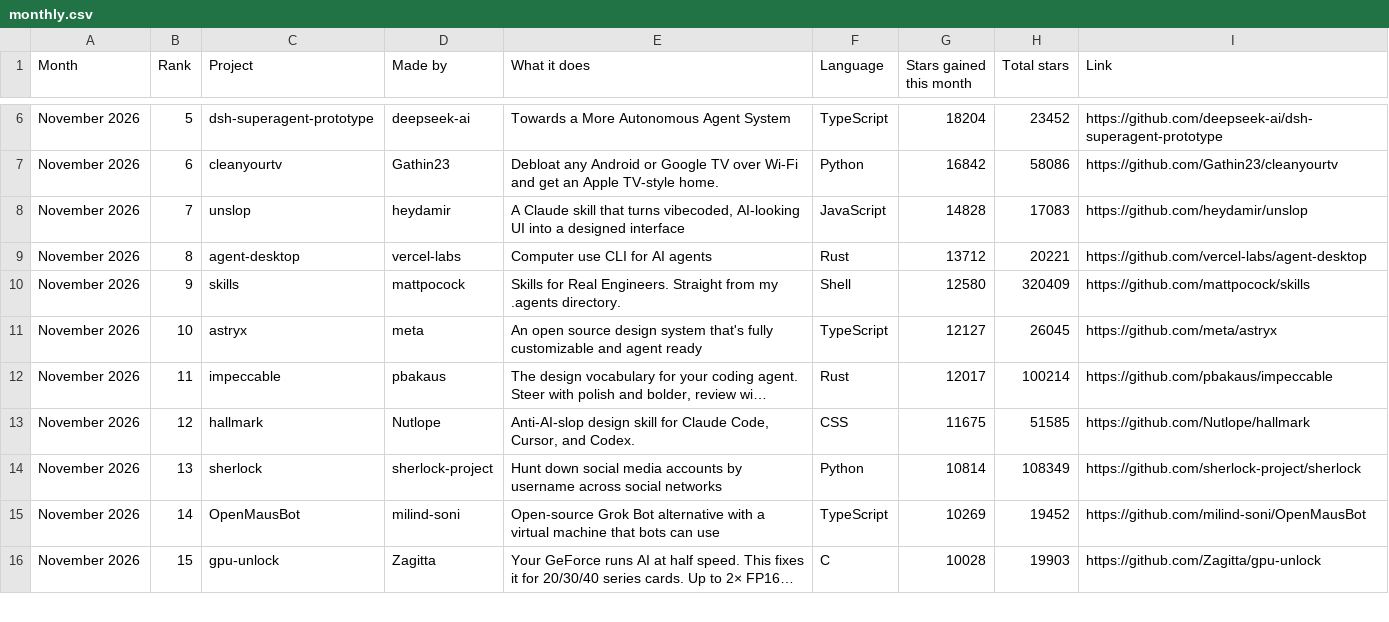
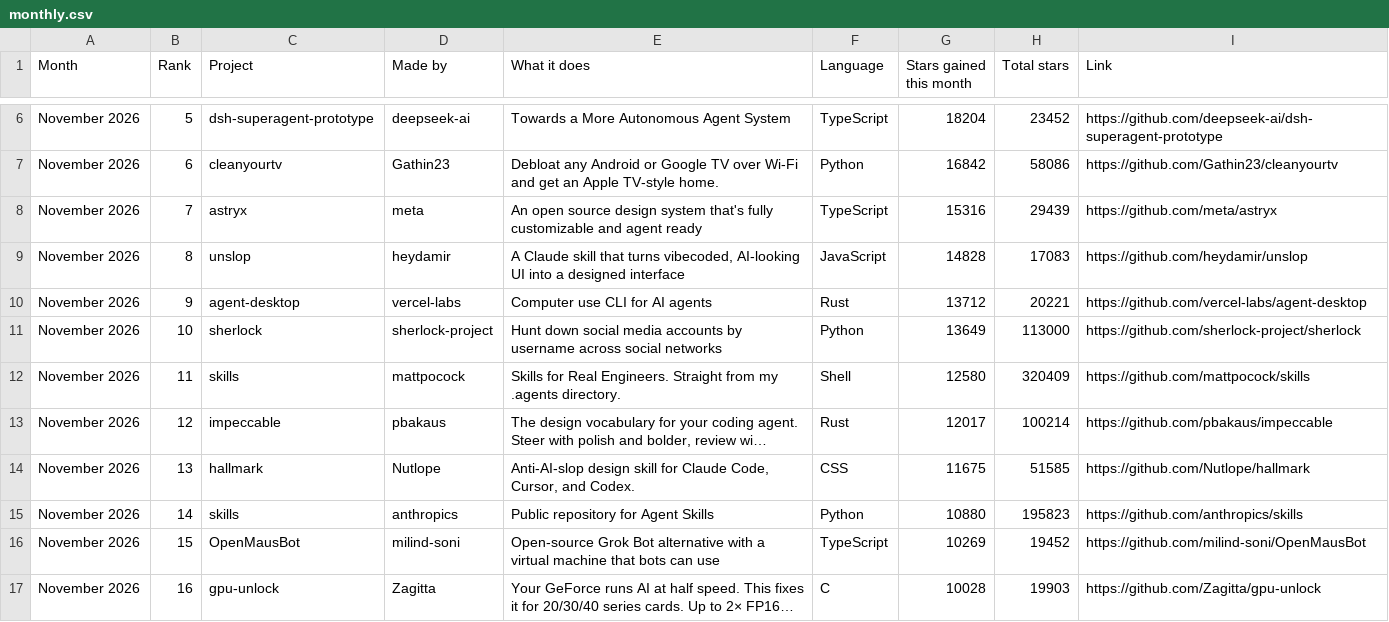
Before and after one commit to Yunaae/github-trending-digest, a CSV file: monthly.csv, drawn as a sheet; only a part is shown, gaps mark what is left out; long unchanged cells end in …; removed rows and columns are numbered as before the commit, all else as after; the diff covers the shown part only; the diff names each change by its address in the sheet, - before the commit and + after, or states it on an @@ line.

```diff
--- a/monthly.csv
+++ b/monthly.csv
+row 8: November 2026 | 7 | astryx | meta | An open source design system that's fully customizable and agent ready | TypeScript | 15316 | 29439 | https://github.com/meta/astryx
-B9 (Rank): 7
+B9 (Rank): 8
-B10 (Rank): 8
+B10 (Rank): 9
+row 11: November 2026 | 10 | sherlock | sherlock-project | Hunt down social media accounts by username across social networks | Python | 13649 | 113000 | https://github.com/sherlock-project/sherlock
-B12 (Rank): 9
+B12 (Rank): 11
-row 11: November 2026 | 10 | astryx | meta | An open source design system that's fully customizable and agent ready | TypeScript | 12127 | 26045 | https://github.com/meta/astryx
-B13 (Rank): 11
+B13 (Rank): 12
-B14 (Rank): 12
+B14 (Rank): 13
-B15 (Rank): 13
+B15 (Rank): 14
-C15 (Project): sherlock
+C15 (Project): skills
-D15 (Made by): sherlock-project
+D15 (Made by): anthropics
-E15 (What it does): Hunt down social media accounts by username across social networks
+E15 (What it does): Public repository for Agent Skills
-G15 (Stars gained this month): 10814
+G15 (Stars gained this month): 10880
-H15 (Total stars): 108349
+H15 (Total stars): 195823
-I15 (Link): https://github.com/sherlock-project/sherlock
+I15 (Link): https://github.com/anthropics/skills
-B16 (Rank): 14
+B16 (Rank): 15
-B17 (Rank): 15
+B17 (Rank): 16
```
Also changed, not shown: 1 removed row and 11 edited cells elsewhere in this file, overall.csv, 1 other file.
